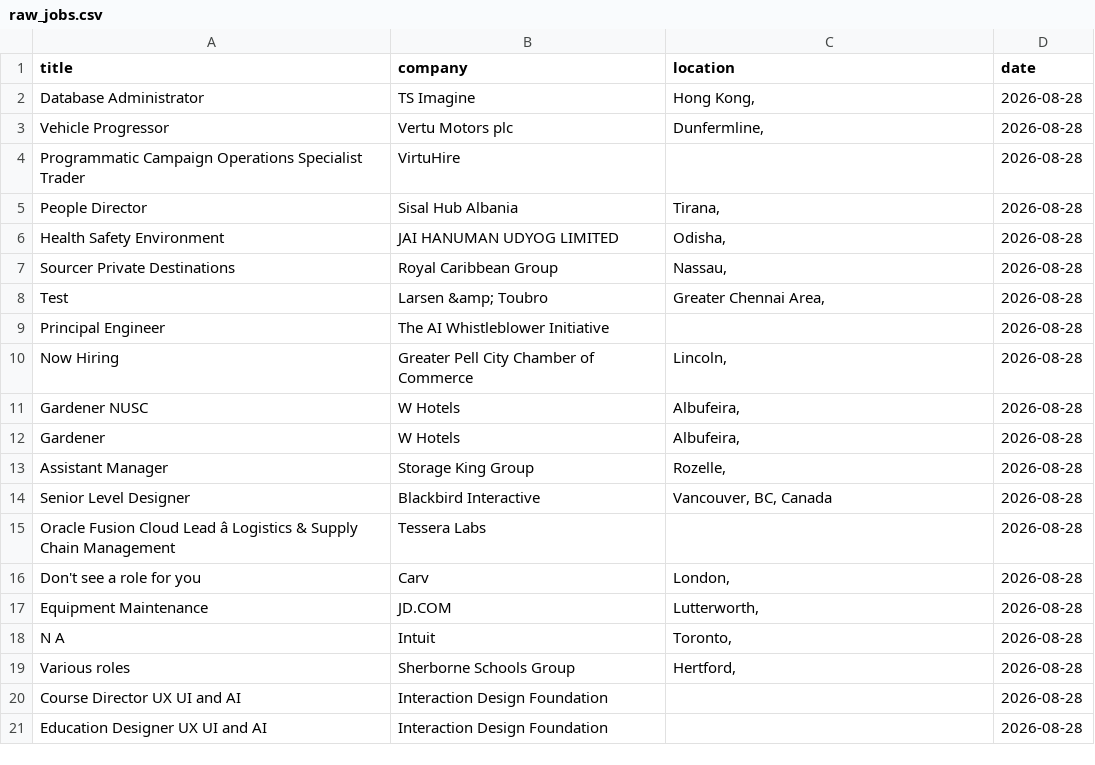
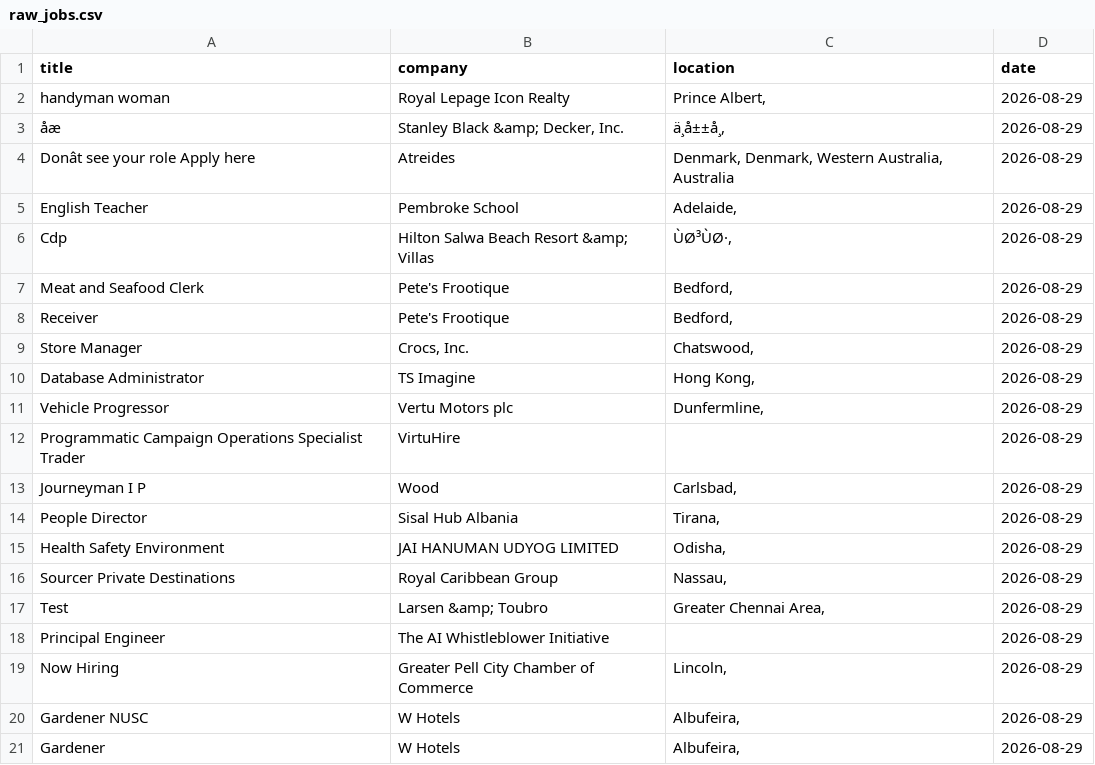
Before and after one commit to vvreddy4/Data-pipeline, a CSV file: data/raw_jobs.csv, drawn as a sheet; removed rows and columns are numbered as before the commit, all else as after; the diff names each change by its address in the sheet, - before the commit and + after, or states it on an @@ line.

```diff
--- a/data/raw_jobs.csv
+++ b/data/raw_jobs.csv
+row 2: handyman woman | Royal Lepage Icon Realty | Prince Albert, | 2026-08-29
+row 3: åæ | Stanley Black &amp; Decker, Inc. | ä¸å±±å¸, | 2026-08-29
+row 4: Donât see your role Apply here | Atreides | Denmark, Denmark, Western Australia, Australia | 2026-08-29
+row 5: English Teacher | Pembroke School | Adelaide, | 2026-08-29
+row 6: Cdp | Hilton Salwa Beach Resort &amp; Villas | ÙØ³ÙØ·, | 2026-08-29
+row 7: Meat and Seafood Clerk | Pete's Frootique | Bedford, | 2026-08-29
+row 8: Receiver | Pete's Frootique | Bedford, | 2026-08-29
+row 9: Store Manager | Crocs, Inc. | Chatswood, | 2026-08-29
-D10:D12 (date): 2026-08-28
+D10:D12 (date): 2026-08-29
+row 13: Journeyman I P | Wood | Carlsbad, | 2026-08-29
-D14:D21 (date): 2026-08-28
+D14:D21 (date): 2026-08-29
-row 13: Assistant Manager | Storage King Group | Rozelle, | 2026-08-28
-row 14: Senior Level Designer | Blackbird Interactive | Vancouver, BC, Canada | 2026-08-28
-row 15: Oracle Fusion Cloud Lead â Logistics & Supply Chain Management | Tessera Labs |  | 2026-08-28
-row 16: Don't see a role for you | Carv | London, | 2026-08-28
-row 17: Equipment Maintenance | JD.COM | Lutterworth, | 2026-08-28
-row 18: N A | Intuit | Toronto, | 2026-08-28
-row 19: Various roles | Sherborne Schools Group | Hertford, | 2026-08-28
-row 20: Course Director UX UI and AI | Interaction Design Foundation |  | 2026-08-28
-row 21: Education Designer UX UI and AI | Interaction Design Foundation |  | 2026-08-28
```
Also changed, not shown: data/cleaned_jobs.csv.
